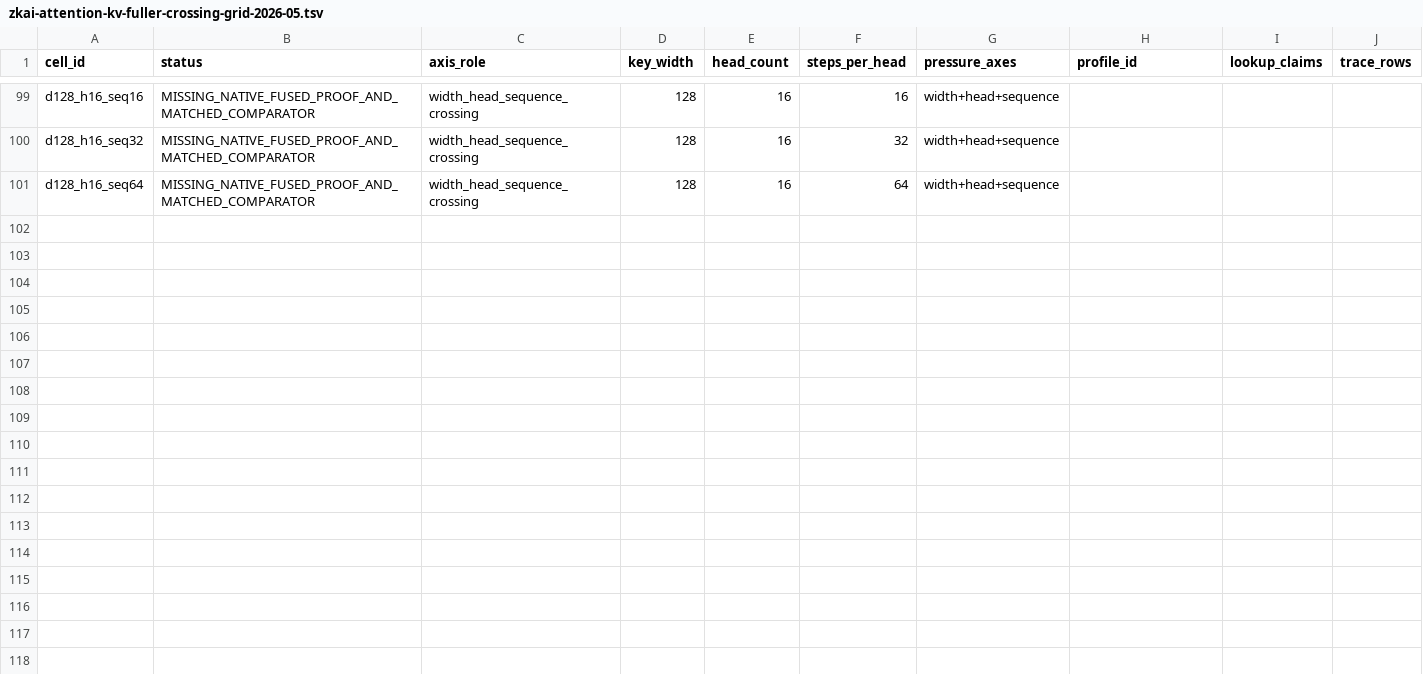
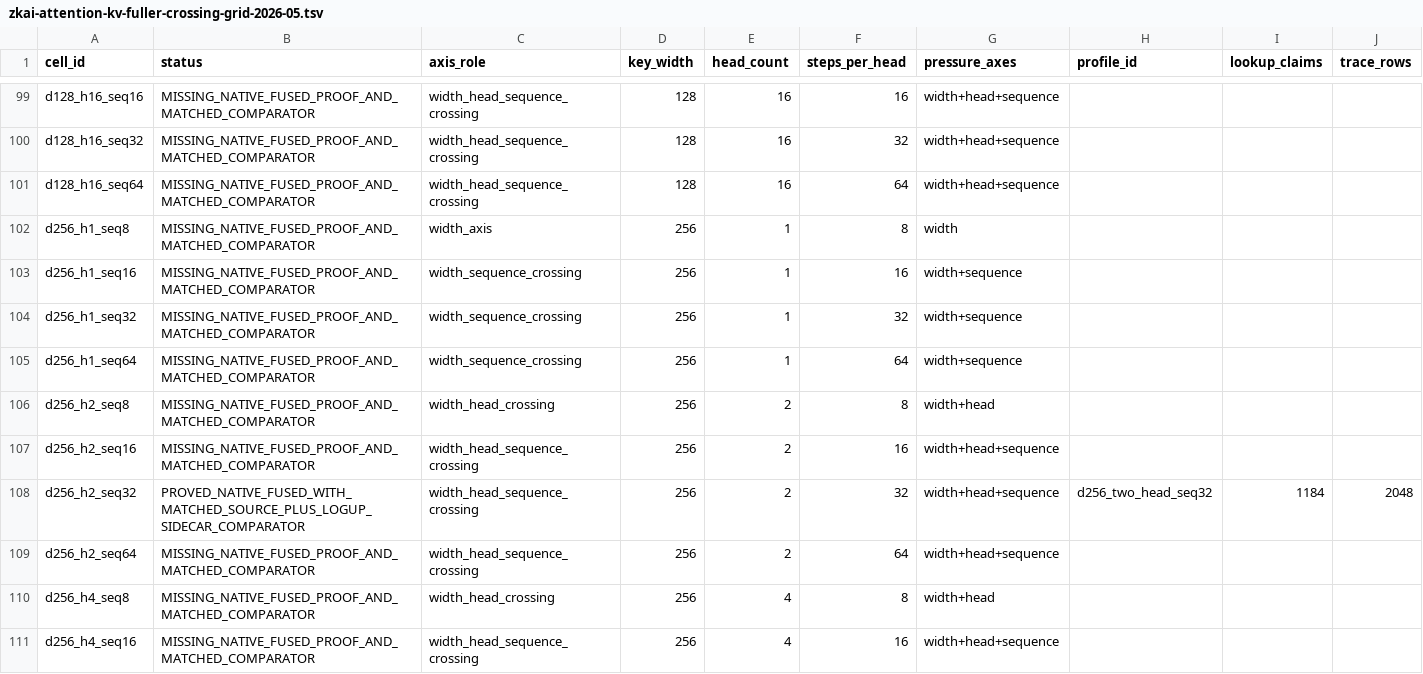
Before and after one commit to omarespejel/provable-transformer-vm, a TSV file: docs/engineering/evidence/zkai-attention-kv-fuller-crossing-grid-2026-05.tsv, drawn as a sheet; only a part is shown, gaps mark what is left out; rows hold the shown columns only; the diff covers the shown part only; the diff names each change by its address in the sheet, - before the commit and + after, or states it on an @@ line.

Commit message:
Add d256 seq32 proof-pressure evidence

```diff
--- a/docs/engineering/evidence/zkai-attention-kv-fuller-crossing-grid-2026-05.tsv
+++ b/docs/engineering/evidence/zkai-attention-kv-fuller-crossing-grid-2026-05.tsv
+row 102: d256_h1_seq8 | MISSING_NATIVE_FUSED_PROOF_AND_MATCHED_COMPARATOR | width_axis | 256 | 1 | 8 | width
+row 103: d256_h1_seq16 | MISSING_NATIVE_FUSED_PROOF_AND_MATCHED_COMPARATOR | width_sequence_crossing | 256 | 1 | 16 | width+sequence
+row 104: d256_h1_seq32 | MISSING_NATIVE_FUSED_PROOF_AND_MATCHED_COMPARATOR | width_sequence_crossing | 256 | 1 | 32 | width+sequence
+row 105: d256_h1_seq64 | MISSING_NATIVE_FUSED_PROOF_AND_MATCHED_COMPARATOR | width_sequence_crossing | 256 | 1 | 64 | width+sequence
+row 106: d256_h2_seq8 | MISSING_NATIVE_FUSED_PROOF_AND_MATCHED_COMPARATOR | width_head_crossing | 256 | 2 | 8 | width+head
+row 107: d256_h2_seq16 | MISSING_NATIVE_FUSED_PROOF_AND_MATCHED_COMPARATOR | width_head_sequence_crossing | 256 | 2 | 16 | width+head+sequence
+row 108: d256_h2_seq32 | PROVED_NATIVE_FUSED_WITH_MATCHED_SOURCE_PLUS_LOGUP_SIDECAR_COMPARATOR | width_head_sequence_crossing | 256 | 2 | 32 | width+head+sequence | d256_two_head_seq32 | 1184 | 2048
+row 109: d256_h2_seq64 | MISSING_NATIVE_FUSED_PROOF_AND_MATCHED_COMPARATOR | width_head_sequence_crossing | 256 | 2 | 64 | width+head+sequence
+row 110: d256_h4_seq8 | MISSING_NATIVE_FUSED_PROOF_AND_MATCHED_COMPARATOR | width_head_crossing | 256 | 4 | 8 | width+head
+row 111: d256_h4_seq16 | MISSING_NATIVE_FUSED_PROOF_AND_MATCHED_COMPARATOR | width_head_sequence_crossing | 256 | 4 | 16 | width+head+sequence
```
Also changed, not shown: 10 added rows elsewhere in this file, docs/engineering/evidence/zkai-attention-kv-fused-softmax-table-route-matrix-2026-05.tsv, docs/engineering/evidence/zkai-proof-pressure-wide-grid-selector-2026-05.tsv, 51 other files.
